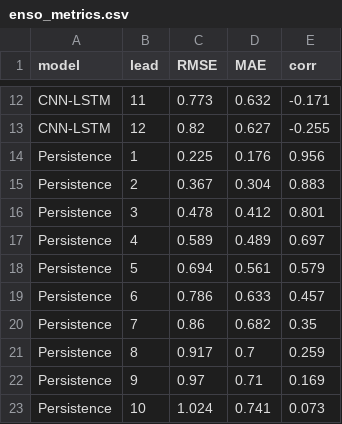
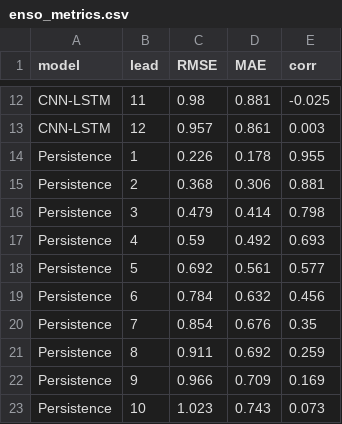
Before and after one commit to AgriMinds/AgriMinds, a CSV file: data/outputs/enso_metrics.csv, drawn as a sheet; only a part is shown, gaps mark what is left out; the diff covers the shown part only; the diff names each change by its address in the sheet, - before the commit and + after, or states it on an @@ line.

```diff
--- a/data/outputs/enso_metrics.csv
+++ b/data/outputs/enso_metrics.csv
-C12 (RMSE): 0.773
+C12 (RMSE): 0.98
-D12 (MAE): 0.632
+D12 (MAE): 0.881
-E12 (corr): -0.171
+E12 (corr): -0.025
-C13 (RMSE): 0.82
+C13 (RMSE): 0.957
-D13 (MAE): 0.627
+D13 (MAE): 0.861
-E13 (corr): -0.255
+E13 (corr): 0.003
-C14 (RMSE): 0.225
+C14 (RMSE): 0.226
-D14 (MAE): 0.176
+D14 (MAE): 0.178
-E14 (corr): 0.956
+E14 (corr): 0.955
-C15 (RMSE): 0.367
+C15 (RMSE): 0.368
-D15 (MAE): 0.304
+D15 (MAE): 0.306
-E15 (corr): 0.883
+E15 (corr): 0.881
-C16 (RMSE): 0.478
+C16 (RMSE): 0.479
-D16 (MAE): 0.412
+D16 (MAE): 0.414
-E16 (corr): 0.801
+E16 (corr): 0.798
-C17 (RMSE): 0.589
+C17 (RMSE): 0.59
-D17 (MAE): 0.489
+D17 (MAE): 0.492
-E17 (corr): 0.697
+E17 (corr): 0.693
-C18 (RMSE): 0.694
+C18 (RMSE): 0.692
-E18 (corr): 0.579
+E18 (corr): 0.577
-C19 (RMSE): 0.786
+C19 (RMSE): 0.784
-D19 (MAE): 0.633
+D19 (MAE): 0.632
-E19 (corr): 0.457
+E19 (corr): 0.456
-C20 (RMSE): 0.86
+C20 (RMSE): 0.854
-D20 (MAE): 0.682
+D20 (MAE): 0.676
-C21 (RMSE): 0.917
+C21 (RMSE): 0.911
-D21 (MAE): 0.7
+D21 (MAE): 0.692
-C22 (RMSE): 0.97
+C22 (RMSE): 0.966
-D22 (MAE): 0.71
+D22 (MAE): 0.709
-C23 (RMSE): 1.024
+C23 (RMSE): 1.023
-D23 (MAE): 0.741
+D23 (MAE): 0.743
```
Also changed, not shown: 12 added rows and 72 edited cells elsewhere in this file, data/outputs/drought_metrics.csv, data/outputs/historical_validation.csv, 55 other files.
